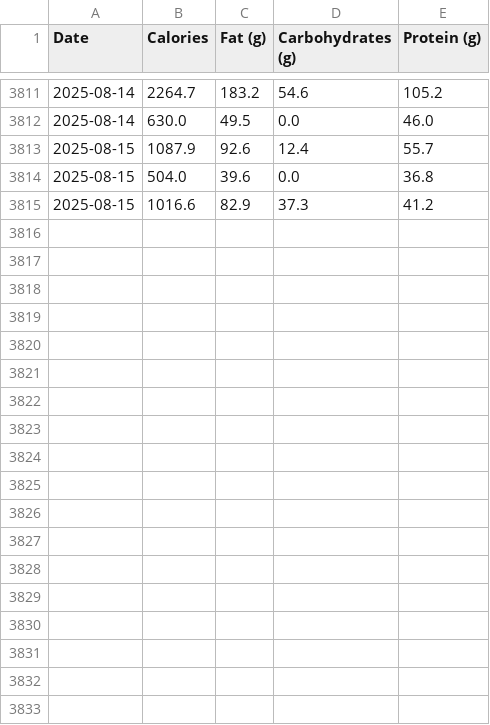
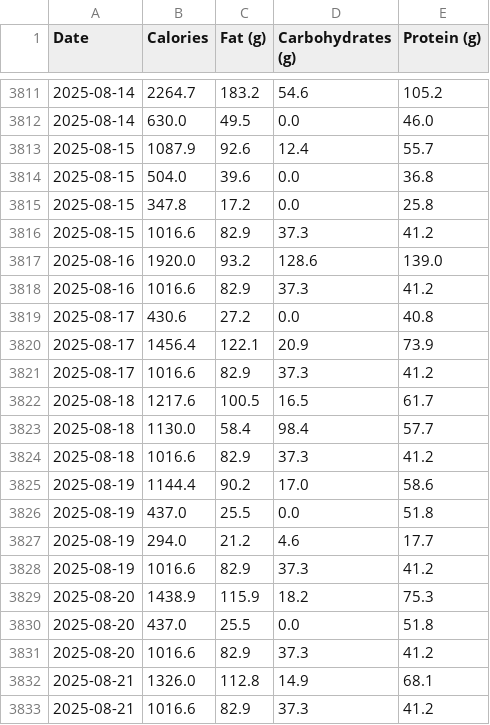
Before and after one commit to notxcharles/Body-Composition-Analysis, a CSV file: 1. Inspect, Clean and Validate Dataset/CleanedData/Cleaned_NutritionalData.csv, drawn as a sheet; only a part is shown, gaps mark what is left out; the diff covers the shown part only.

```diff
--- a/1. Inspect, Clean and Validate Dataset/CleanedData/Cleaned_NutritionalData.csv
+++ b/1. Inspect, Clean and Validate Dataset/CleanedData/Cleaned_NutritionalData.csv
@@ -3814,2 +3814,20 @@ Date,Calories,Fat (g),Carbohydrates (g),Protein (g)
 2025-08-15,504.0,39.6,0.0,36.8
+2025-08-15,347.8,17.2,0.0,25.8
 2025-08-15,1016.6,82.9,37.3,41.2
+2025-08-16,1920.0,93.2,128.6,139.0
+2025-08-16,1016.6,82.9,37.3,41.2
+2025-08-17,430.6,27.2,0.0,40.8
+2025-08-17,1456.4,122.1,20.9,73.9
+2025-08-17,1016.6,82.9,37.3,41.2
+2025-08-18,1217.6,100.5,16.5,61.7
+2025-08-18,1130.0,58.4,98.4,57.7
+2025-08-18,1016.6,82.9,37.3,41.2
+2025-08-19,1144.4,90.2,17.0,58.6
+2025-08-19,437.0,25.5,0.0,51.8
+2025-08-19,294.0,21.2,4.6,17.7
+2025-08-19,1016.6,82.9,37.3,41.2
+2025-08-20,1438.9,115.9,18.2,75.3
+2025-08-20,437.0,25.5,0.0,51.8
+2025-08-20,1016.6,82.9,37.3,41.2
+2025-08-21,1326.0,112.8,14.9,68.1
+2025-08-21,1016.6,82.9,37.3,41.2
```
Also changed, not shown: 16 added rows elsewhere in this file, 1. Inspect, Clean and Validate Dataset/CleanedData/Cleaned_Strava.csv, 1. Inspect, Clean and Validate Dataset/CleanedData/Cleaned_StrongApp.csv, 11 other files.
